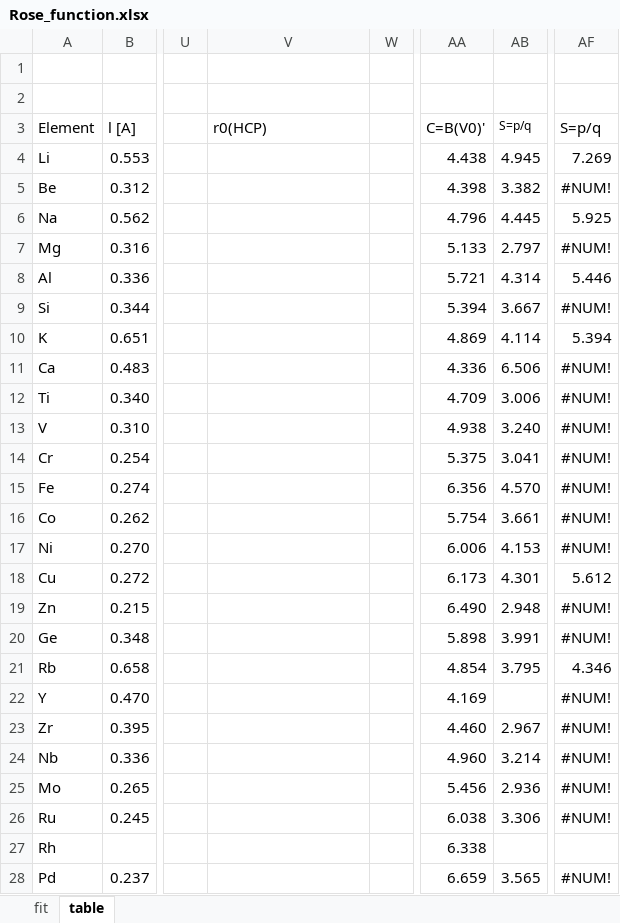
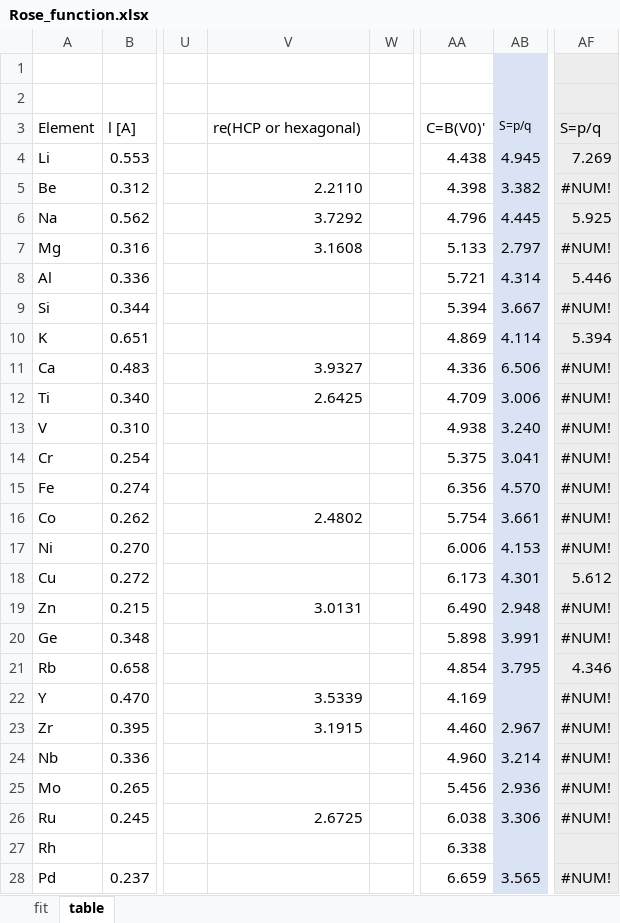
Before and after one commit to by-student-2017/lammps_education_metal_win, an Excel workbook: potentials/smatb/Rose_function.xlsx, sheet table, drawn as a sheet; only a part is shown, gaps mark what is left out; values as stored, in another font and other column widths than the file's, no borders; the diff covers the shown part only; the diff names each change by its address in the sheet, - before the commit and + after, or states it on an @@ line.

Commit message:
Add files via upload

```diff
--- a/potentials/smatb/Rose_function.xlsx (sheet table)
+++ b/potentials/smatb/Rose_function.xlsx (sheet table)
-AB1:AB28 fill: none
+AB1:AB28 fill: #DAE3F3
-AF1:AF28 fill: none
+AF1:AF28 fill: #EDEDED
-V3: r0(HCP)
+V3: re(HCP or hexagonal)
-V5: (empty)
+V5: 2.2110
-V6: (empty)
+V6: 3.7292
-V7: (empty)
+V7: 3.1608
-V11: (empty)
+V11: 3.9327
-V12: (empty)
+V12: 2.6425
-V16: (empty)
+V16: 2.4802
-V19: (empty)
+V19: 3.0131
-V22: (empty)
+V22: 3.5339
-V23: (empty)
+V23: 3.1915
-V26: (empty)
+V26: 2.6725
```
Also changed, not shown: 8 edited cells and cell formats elsewhere in this sheet.
